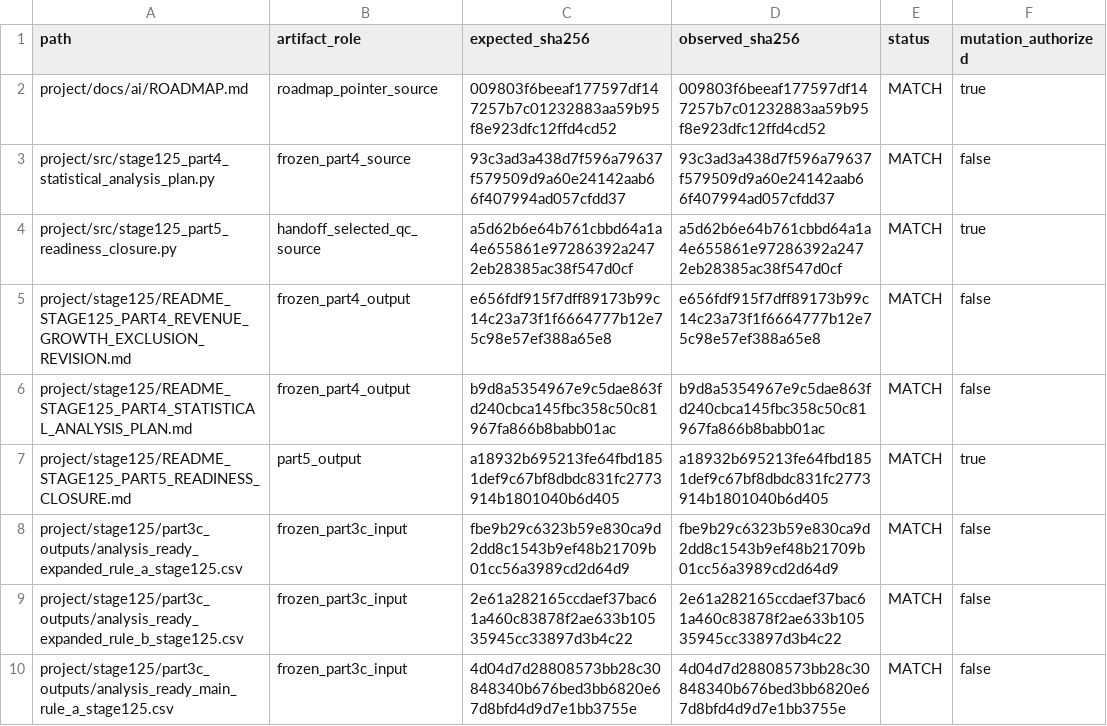
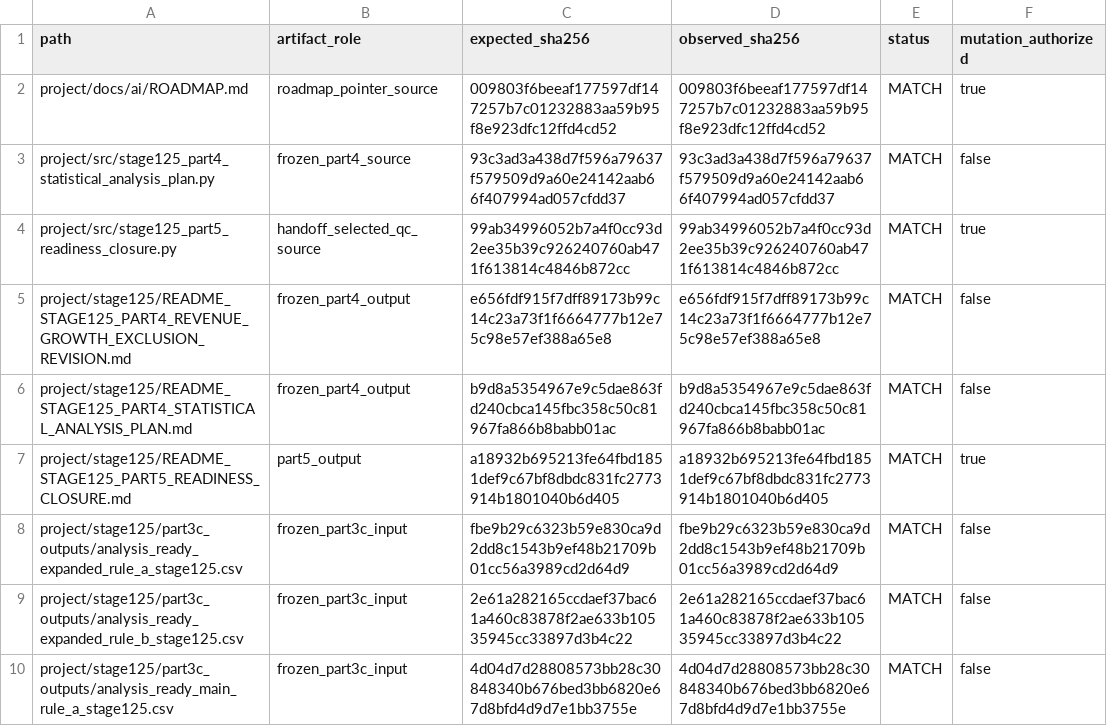
Before and after one commit to abtinasg/papermali, a CSV file: project/stage125/part5_artifact_integrity_manifest_stage125.csv, drawn as a sheet; only a part is shown.

```diff
--- a/project/stage125/part5_artifact_integrity_manifest_stage125.csv
+++ b/project/stage125/part5_artifact_integrity_manifest_stage125.csv
@@ -3,3 +3,3 @@ project/docs/ai/ROADMAP.md,roadmap_pointer_source,009803f6beeaf177597df147257b7c
 project/src/stage125_part4_statistical_analysis_plan.py,frozen_part4_source,93c3ad3a438d7f596a79637f579509d9a60e24142aab66f407994ad057cfdd37,93c3ad3a438d7f596a79637f579509d9a60e24142aab66f407994ad057cfdd37,MATCH,false
-project/src/stage125_part5_readiness_closure.py,handoff_selected_qc_source,a5d62b6e64b761cbbd64a1a4e655861e97286392a2472eb28385ac38f547d0cf,a5d62b6e64b761cbbd64a1a4e655861e97286392a2472eb28385ac38f547d0cf,MATCH,true
+project/src/stage125_part5_readiness_closure.py,handoff_selected_qc_source,99ab34996052b7a4f0cc93d2ee35b39c926240760ab471f613814c4846b872cc,99ab34996052b7a4f0cc93d2ee35b39c926240760ab471f613814c4846b872cc,MATCH,true
 project/stage125/README_STAGE125_PART4_REVENUE_GROWTH_EXCLUSION_REVISION.md,frozen_part4_output,e656fdf915f7dff89173b99c14c23a73f1f6664777b12e75c98e57ef388a65e8,e656fdf915f7dff89173b99c14c23a73f1f6664777b12e75c98e57ef388a65e8,MATCH,false
```
Also changed, not shown: 2 other files.
